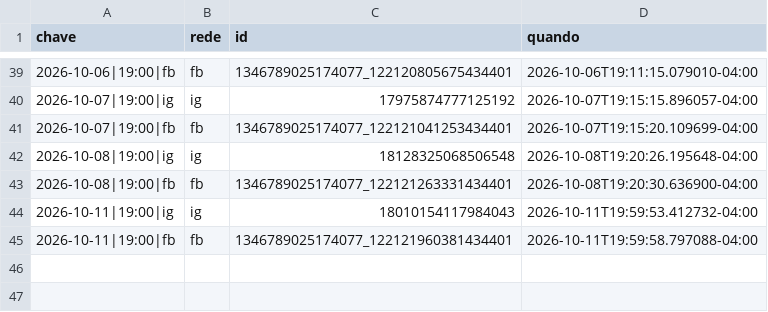
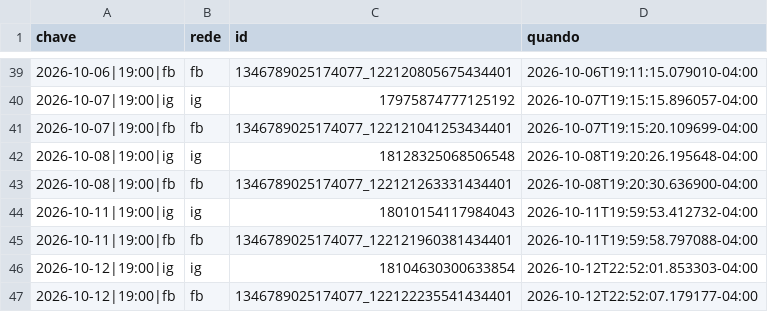
Before and after one commit to fernandes-schutz/social-scheduler, a CSV file: published.csv, drawn as a sheet; only a part is shown, gaps mark what is left out.

```diff
--- a/published.csv
+++ b/published.csv
@@ -45 +45,3 @@ chave,rede,id,quando
 2026-10-11|19:00|fb,fb,1346789025174077_122121960381434401,2026-10-11T19:59:58.797088-04:00
+2026-10-12|19:00|ig,ig,18104630300633854,2026-10-12T22:52:01.853303-04:00
+2026-10-12|19:00|fb,fb,1346789025174077_122122235541434401,2026-10-12T22:52:07.179177-04:00
```
